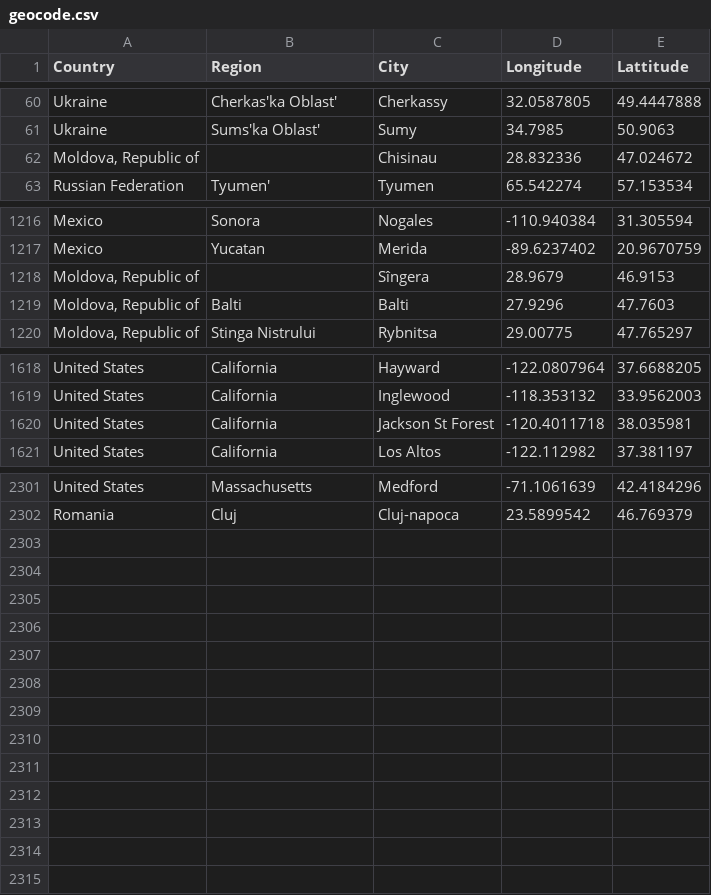
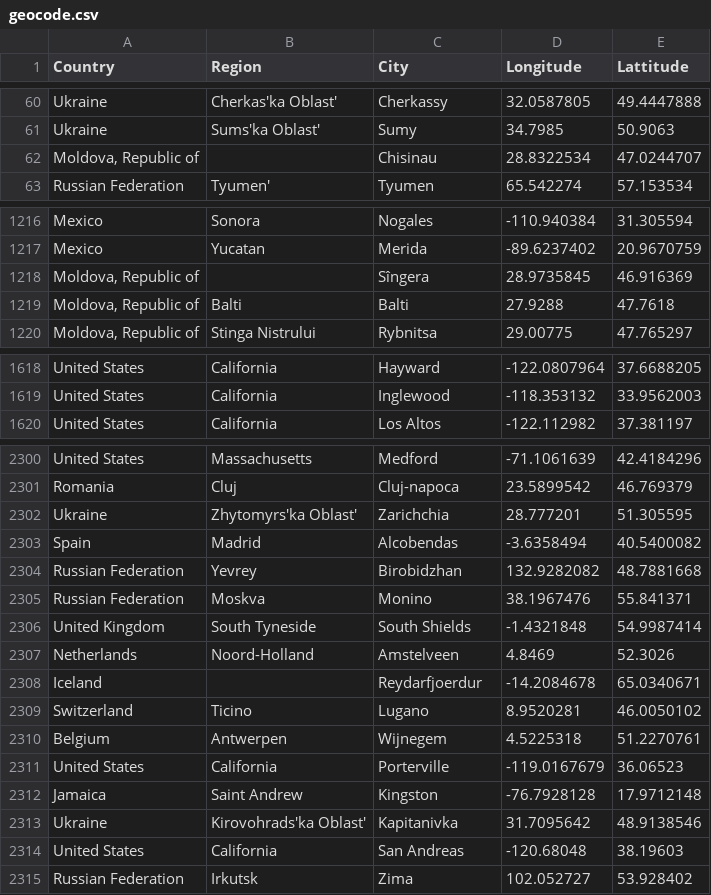
Before and after one commit to lyokha/statcounter-utils, a CSV file: geocode.csv, drawn as a sheet; only a part is shown, gaps mark what is left out; the diff covers the shown part only.

```diff
--- a/geocode.csv
+++ b/geocode.csv
@@ -61,3 +61,3 @@ Ukraine;Cherkas'ka Oblast';Cherkassy;32.0587805;49.4447888
 Ukraine;Sums'ka Oblast';Sumy;34.7985;50.9063
-Moldova, Republic of;;Chisinau;28.832336;47.024672
+Moldova, Republic of;;Chisinau;28.8322534;47.0244707
 Russian Federation;Tyumen';Tyumen;65.542274;57.153534
@@ -1217,4 +1217,4 @@ Mexico;Sonora;Nogales;-110.940384;31.305594
 Mexico;Yucatan;Merida;-89.6237402;20.9670759
-Moldova, Republic of;;Sîngera;28.9679;46.9153
-Moldova, Republic of;Balti;Balti;27.9296;47.7603
+Moldova, Republic of;;Sîngera;28.9735845;46.916369
+Moldova, Republic of;Balti;Balti;27.9288;47.7618
 Moldova, Republic of;Stinga Nistrului;Rybnitsa;29.00775;47.765297
@@ -1619,3 +1619,2 @@ United States;California;Hayward;-122.0807964;37.6688205
 United States;California;Inglewood;-118.353132;33.9562003
-United States;California;Jackson St Forest;-120.4011718;38.035981
 United States;California;Los Altos;-122.112982;37.381197
@@ -2302 +2301,15 @@ United States;Massachusetts;Medford;-71.1061639;42.4184296
 Romania;Cluj;Cluj-napoca;23.5899542;46.769379
+Ukraine;Zhytomyrs'ka Oblast';Zarichchia;28.777201;51.305595
+Spain;Madrid;Alcobendas;-3.6358494;40.5400082
+Russian Federation;Yevrey;Birobidzhan;132.9282082;48.7881668
+Russian Federation;Moskva;Monino;38.1967476;55.841371
+United Kingdom;South Tyneside;South Shields;-1.4321848;54.9987414
+Netherlands;Noord-Holland;Amstelveen;4.8469;52.3026
+Iceland;;Reydarfjoerdur;-14.2084678;65.0340671
+Switzerland;Ticino;Lugano;8.9520281;46.0050102
+Belgium;Antwerpen;Wijnegem;4.5225318;51.2270761
+United States;California;Porterville;-119.0167679;36.06523
+Jamaica;Saint Andrew;Kingston;-76.7928128;17.9712148
+Ukraine;Kirovohrads'ka Oblast';Kapitanivka;31.7095642;48.9138546
+United States;California;San Andreas;-120.68048;38.19603
+Russian Federation;Irkutsk;Zima;102.052727;53.928402
```
Also changed, not shown: 14 edited cells elsewhere in this file, 2 other files.
